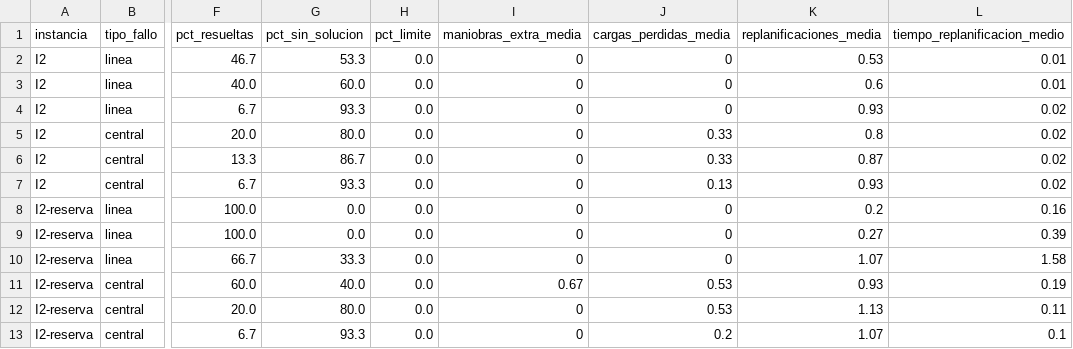
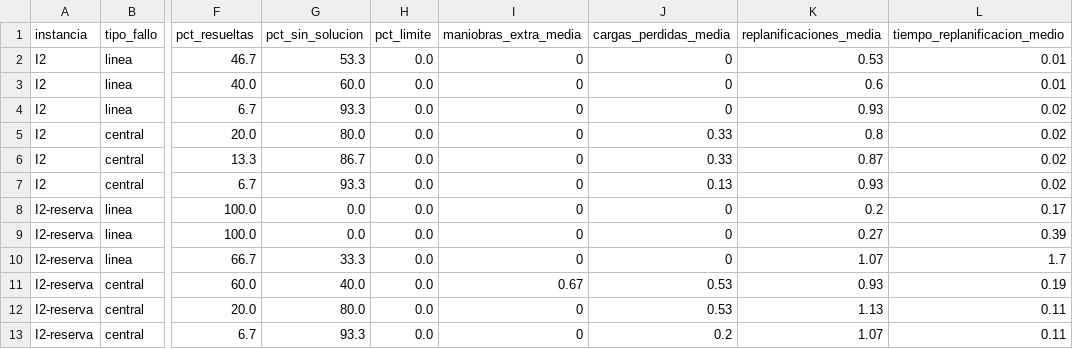
Before and after one commit to milirodriguezv/practica2_ia_simbolica, a CSV file: resultados/e4_resumen.csv, drawn as a sheet; only a part is shown, gaps mark what is left out; the diff names each change by its address in the sheet, - before the commit and + after, or states it on an @@ line.

```diff
--- a/resultados/e4_resumen.csv
+++ b/resultados/e4_resumen.csv
-L8 (tiempo_replanificacion_medio): 0.16
+L8 (tiempo_replanificacion_medio): 0.17
-L10 (tiempo_replanificacion_medio): 1.58
+L10 (tiempo_replanificacion_medio): 1.7
-L13 (tiempo_replanificacion_medio): 0.1
+L13 (tiempo_replanificacion_medio): 0.11
```
Also changed, not shown: resultados/e4.csv, 9 other files.
